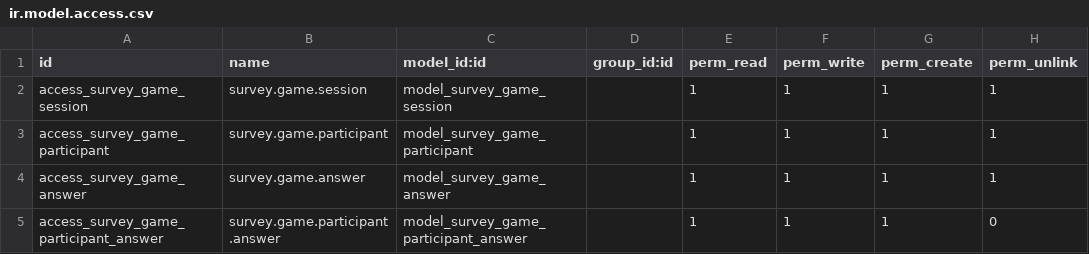
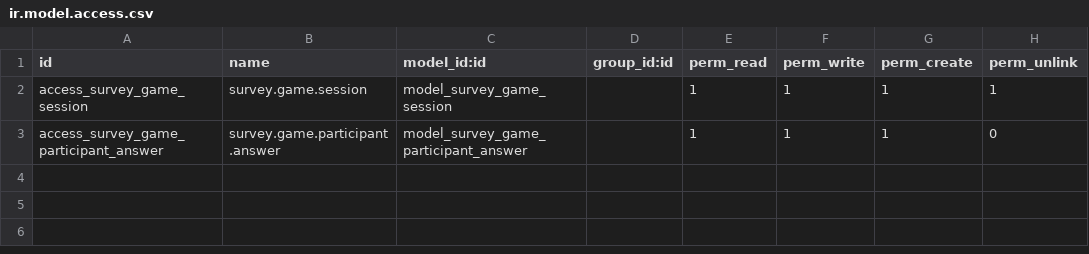
Before and after one commit to MichaelVahos/ninja_quiz, a CSV file: security/ir.model.access.csv, drawn as a sheet; the diff names each change by its address in the sheet, - before the commit and + after, or states it on an @@ line.

```diff
--- a/security/ir.model.access.csv
+++ b/security/ir.model.access.csv
-row 3: access_survey_game_participant | survey.game.participant | model_survey_game_participant |  | 1 | 1 | 1 | 1
-row 4: access_survey_game_answer | survey.game.answer | model_survey_game_answer |  | 1 | 1 | 1 | 1
```
Also changed, not shown: 11 other files.
